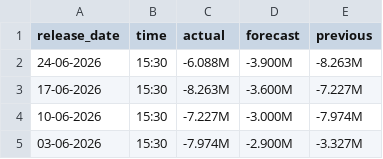
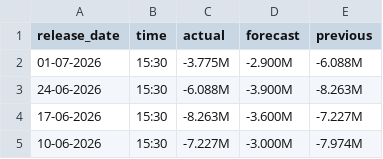
Before and after one commit to rohithpranav45/pulse, a CSV file: backend/data/research/inventory_impact/eia_consensus_history.csv, drawn as a sheet; only a part is shown; the shorter side is filled out with more unchanged rows.

```diff
--- a/backend/data/research/inventory_impact/eia_consensus_history.csv
+++ b/backend/data/research/inventory_impact/eia_consensus_history.csv
@@ -1,2 +1,3 @@
 release_date,time,actual,forecast,previous
+01-07-2026,15:30,-3.775M,-2.900M,-6.088M
 24-06-2026,15:30,-6.088M,-3.900M,-8.263M
```
Also changed, not shown: 1 other file.
